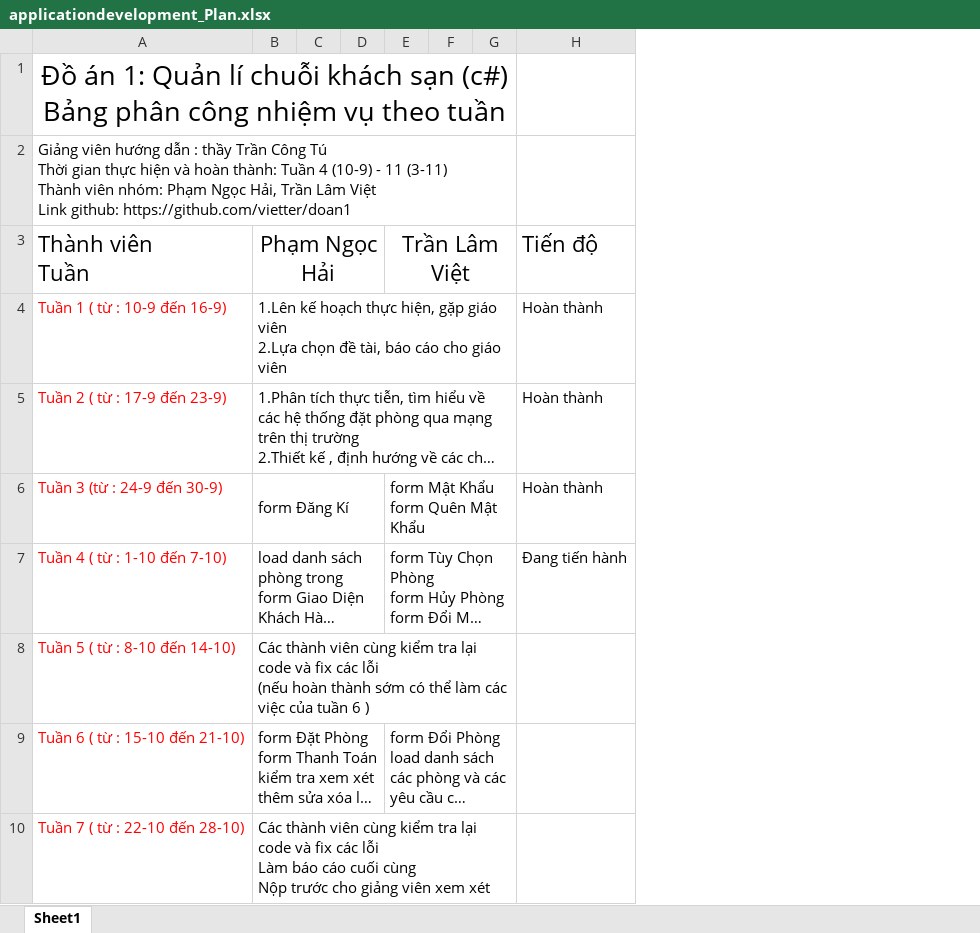
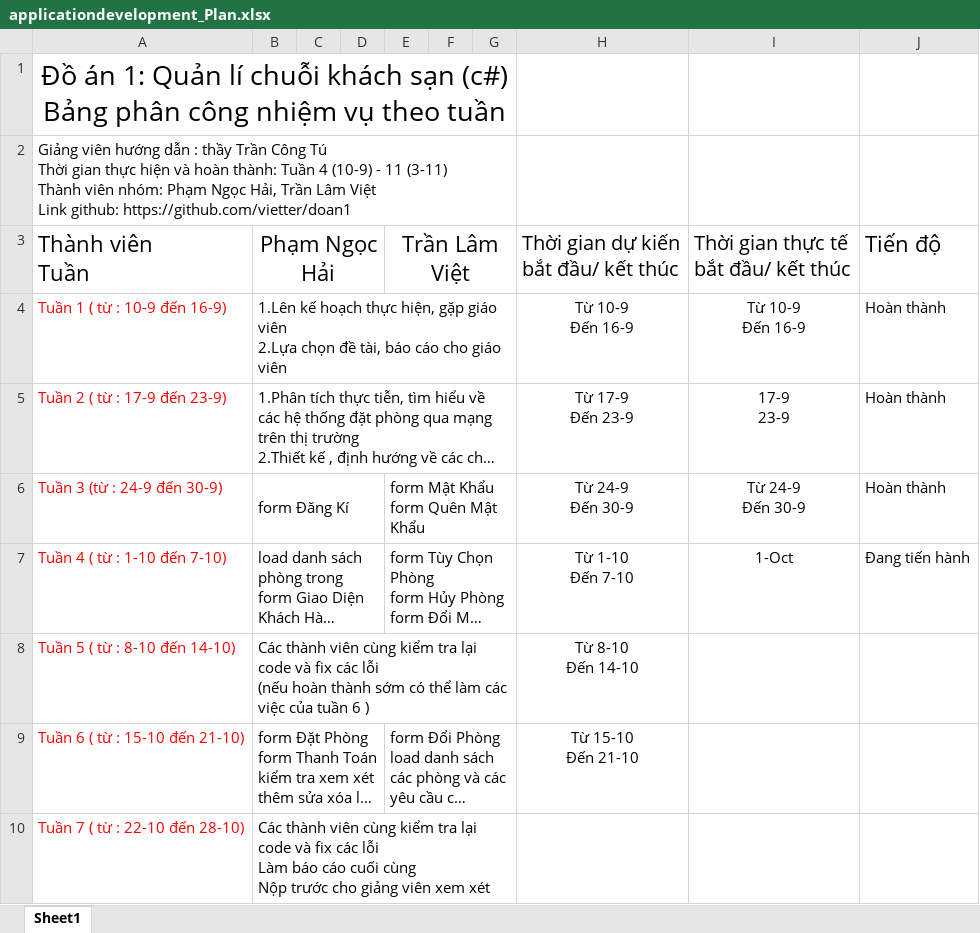
Before and after one commit to vietter/doan1, an Excel workbook: applicationdevelopment_Plan.xlsx, sheet Sheet1, drawn as a sheet; only a part is shown; long unchanged cells end in …; values as stored, in another font and other column widths than the file's, no borders; ↵ is a line break in a cell; the diff names each change by its address in the sheet, - before the commit and + after, or states it on an @@ line.

Commit message:
excel-update

```diff
--- a/applicationdevelopment_Plan.xlsx (sheet Sheet1)
+++ b/applicationdevelopment_Plan.xlsx (sheet Sheet1)
+column H, rows 3-9: Thời gian dự kiến ↵ bắt đầu/ kết thúc | Từ 10-9 ↵ Đến 16-9 | Từ 17-9 ↵ Đến 23-9 | Từ 24-9 ↵ Đến 30-9 | Từ 1-10 ↵ Đến 7-10 | Từ 8-10 ↵ Đến 14-10 | Từ 15-10 ↵ Đến 21-10
+column I, rows 3-7: Thời gian thực tế ↵ bắt đầu/ kết thúc | Từ 10-9 ↵ Đến 16-9 | 17-9 ↵ 23-9 | Từ 24-9 ↵ Đến 30-9 | 1-Oct
```
